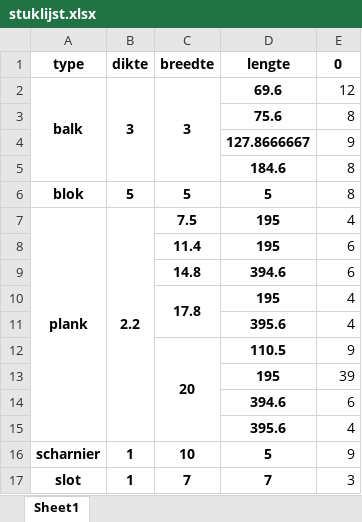
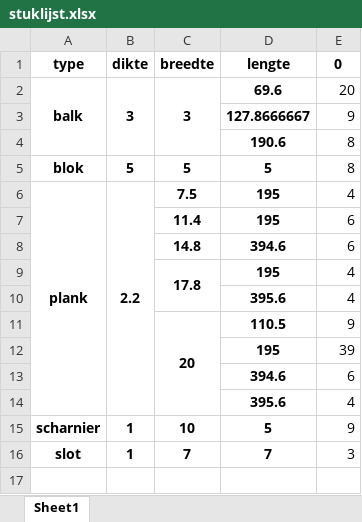
Before and after one commit to jcoady/hout-topologie, an Excel workbook: stuklijst.xlsx, sheet Sheet1, drawn as a sheet; values as stored, in another font and other column widths than the file's, no borders; removed rows and columns are numbered as before the commit, all else as after; the diff names each change by its address in the sheet, - before the commit and + after, or states it on an @@ line.

```diff
--- a/stuklijst.xlsx (sheet Sheet1)
+++ b/stuklijst.xlsx (sheet Sheet1)
-E2 (0): 12
+E2 (0): 20
-row 3:  |  |  | 75.6 | 8
-D4 (lengte): 184.6
+D4 (lengte): 190.6
```
Also changed, not shown: plankenlijst.xlsx, 6 other files.
